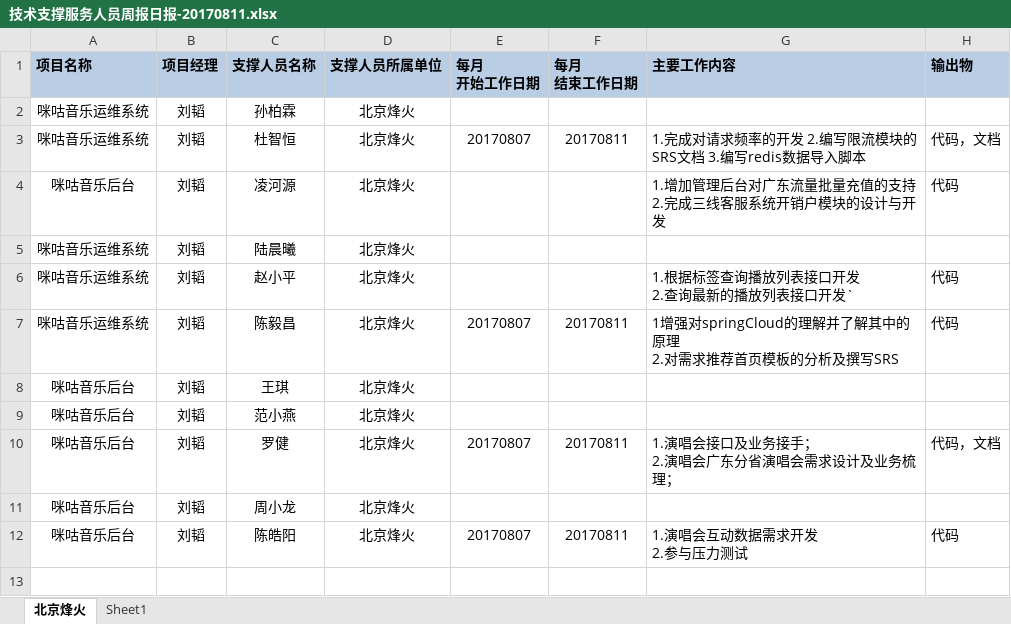
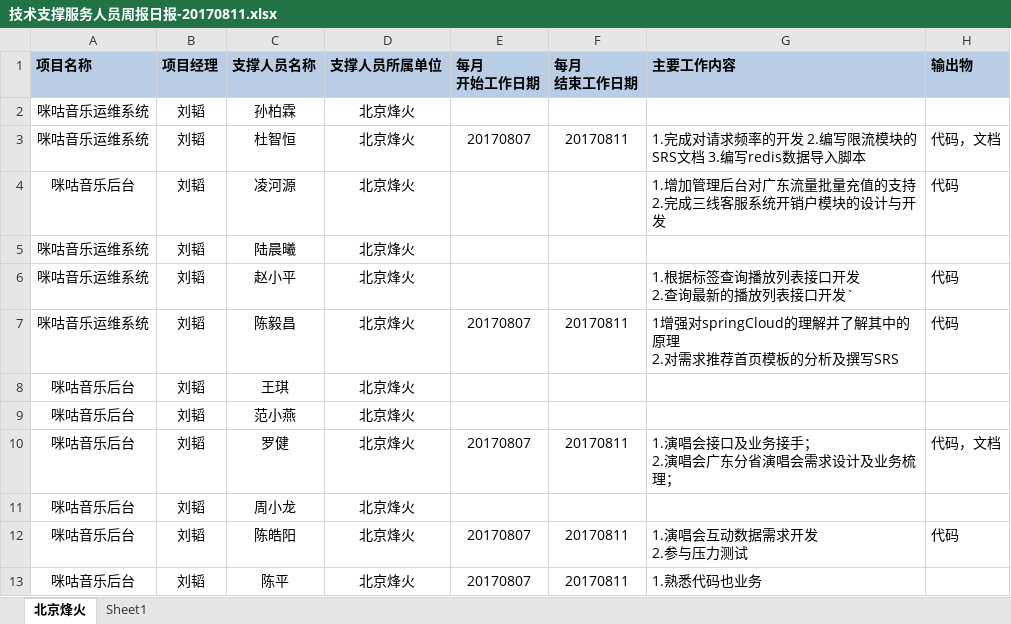
Before and after one commit to just-forking/weekReport, an Excel workbook: 20170811周报/技术支撑服务人员周报日报-20170811.xlsx, sheet 北京烽火, drawn as a sheet; values as stored, in another font and other column widths than the file's, no borders; the diff names each change by its address in the sheet, - before the commit and + after, or states it on an @@ line.

```diff
--- a/20170811周报/技术支撑服务人员周报日报-20170811.xlsx (sheet 北京烽火)
+++ b/20170811周报/技术支撑服务人员周报日报-20170811.xlsx (sheet 北京烽火)
+row 13: 咪咕音乐后台 | 刘韬 | 陈平 | 北京烽火 | 20170807 | 20170811 | 1.熟悉代码也业务
```
Also changed, not shown: 20170818周报/技术支撑服务人员周报日报-20170818.xlsx, 20170825周报/技术支撑服务人员周报日报-20170825.xlsx, 2 other files.
